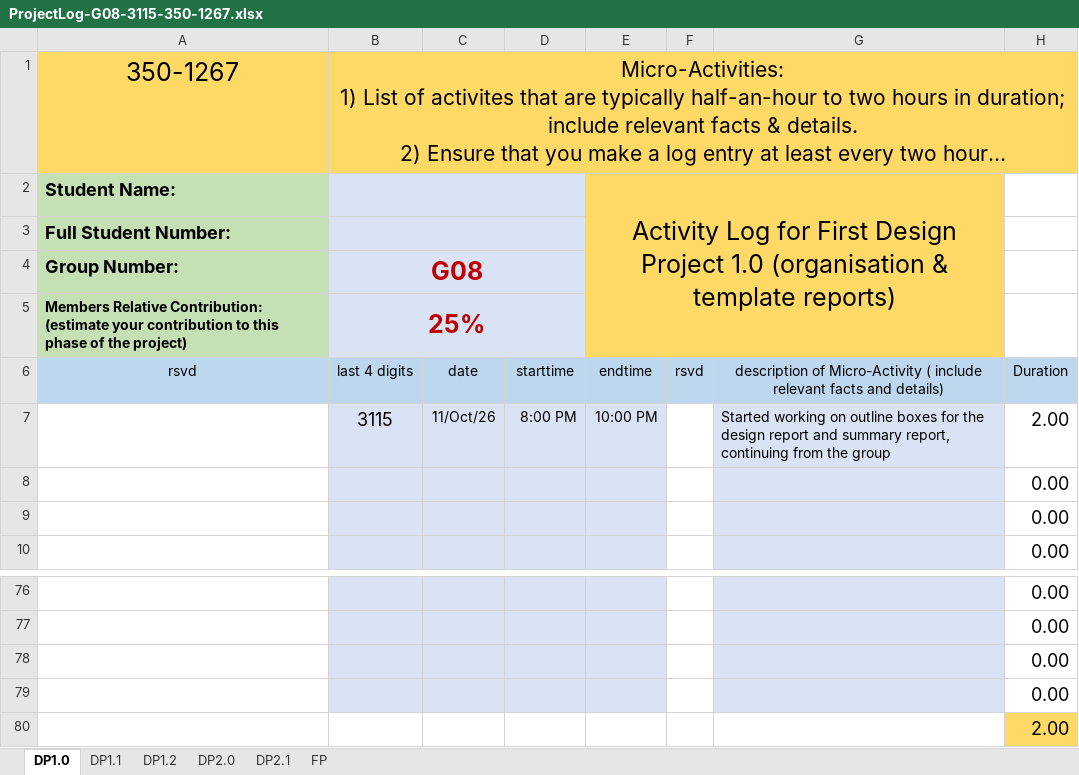
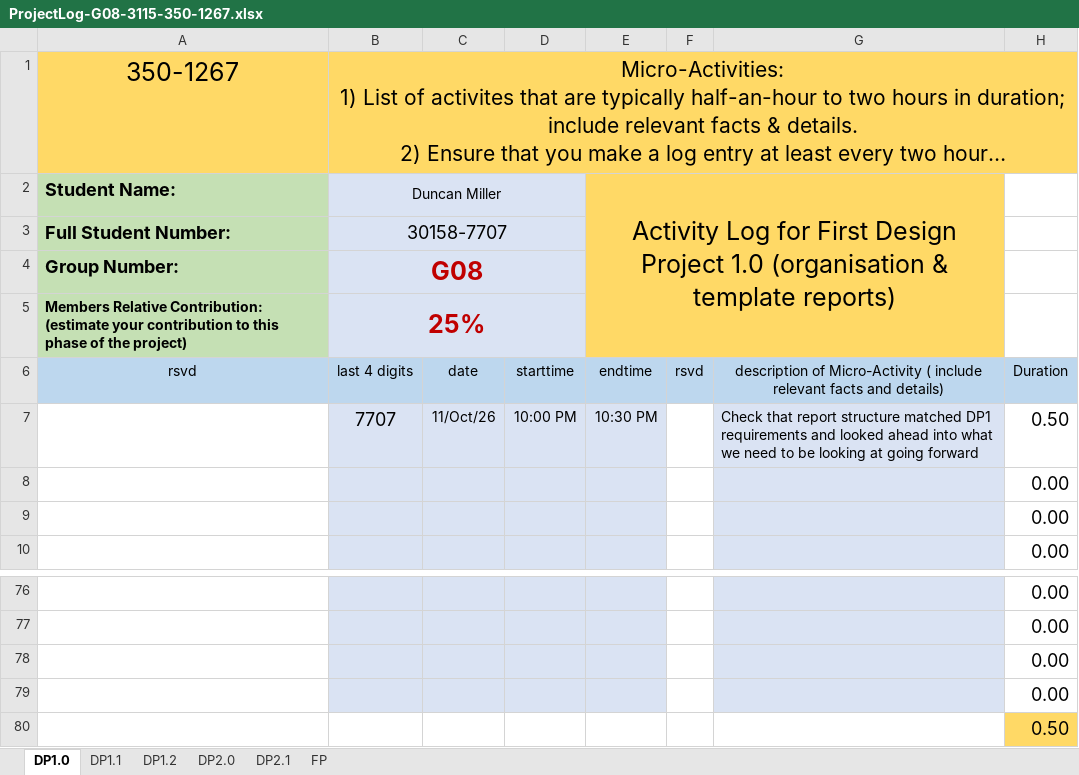
Before and after one commit to djpm18/DP1, an Excel workbook: Documentation/ProjectLog-G08-3115-350-1267.xlsx, sheet DP1.0, drawn as a sheet; only a part is shown, gaps mark what is left out; long unchanged cells end in …; values as stored, in another font and other column widths than the file's, no borders; conditional formats not drawn; removed rows and columns are numbered as before the commit, all else as after; the diff names each change by its address in the sheet, - before the commit and + after, or states it on an @@ line.

Commit message:
Add files via upload
This is Duncan's updated activity log

```diff
--- a/Documentation/ProjectLog-G08-3115-350-1267.xlsx (sheet DP1.0)
+++ b/Documentation/ProjectLog-G08-3115-350-1267.xlsx (sheet DP1.0)
-B2: (empty)
+B2: Duncan Miller
-B3: (empty)
+B3: 30158-7707
-row 7:  | 3115 | 11/Oct/26 | 8:00 PM | 10:00 PM |  | Started working on outline boxes for the design report and summary report, continuing from the group | 2.00
+row 7:  | 7707 | 11/Oct/26 | 10:00 PM | 10:30 PM |  | Check that report structure matched DP1 requirements and looked ahead into what we need to be looking at going forward | 0.50
-H80: 2.00
+H80: 0.50
```
Also changed, not shown: sheet DP2.1, sheet DP1.1, sheet DP1.2, formulas that keep their value.
